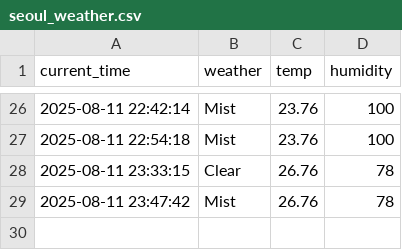
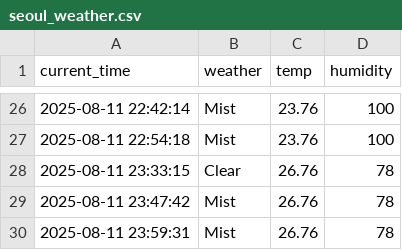
Before and after one commit to munho-kim/weather, a CSV file: seoul_weather.csv, drawn as a sheet; only a part is shown, gaps mark what is left out; the diff names each change by its address in the sheet, - before the commit and + after, or states it on an @@ line.

```diff
--- a/seoul_weather.csv
+++ b/seoul_weather.csv
+row 30: 2025-08-11 23:59:31 | Mist | 26.76 | 78
```
